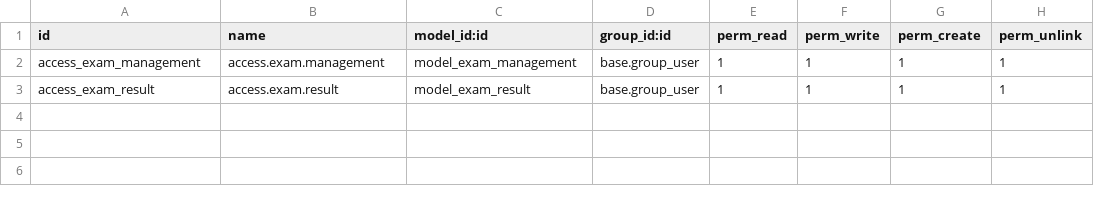
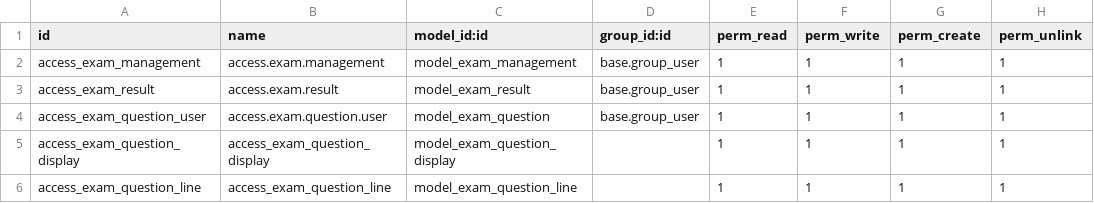
Before and after one commit to mettiii/Portfolio, a CSV file: security/ir.model.access.csv, drawn as a sheet; the diff names each change by its address in the sheet, - before the commit and + after, or states it on an @@ line.

Commit message:
added user viewand model

```diff
--- a/security/ir.model.access.csv
+++ b/security/ir.model.access.csv
+row 4: access_exam_question_user | access.exam.question.user | model_exam_question | base.group_user | 1 | 1 | 1 | 1
+row 5: access_exam_question_display | access_exam_question_display | model_exam_question_display |  | 1 | 1 | 1 | 1
+row 6: access_exam_question_line | access_exam_question_line | model_exam_question_line |  | 1 | 1 | 1 | 1
```
Also changed, not shown: 16 other files.
